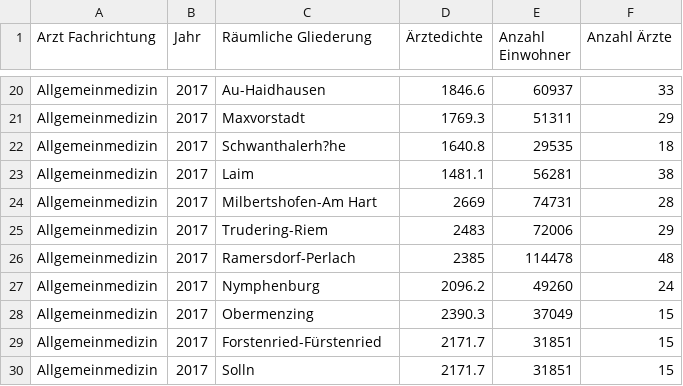
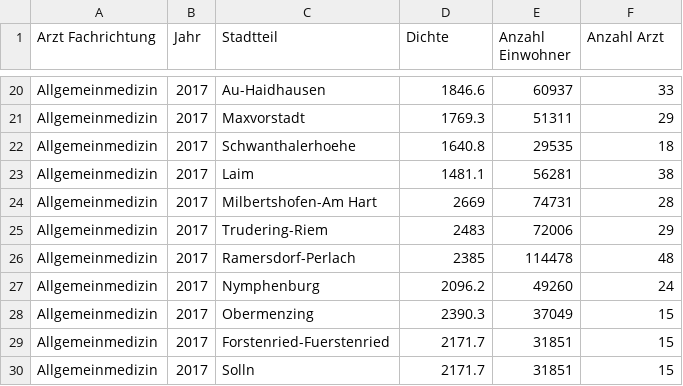
Before and after one commit to 1626119/data, a CSV file: TestAllgemeinmedizin.csv, drawn as a sheet; only a part is shown, gaps mark what is left out; the diff names each change by its address in the sheet, - before the commit and + after, or states it on an @@ line.

Commit message:
Update TestAllgemeinmedizin.csv

```diff
--- a/TestAllgemeinmedizin.csv
+++ b/TestAllgemeinmedizin.csv
-C1: Räumliche Gliederung
+C1: Stadtteil
-D1: Ärztedichte
+D1: Dichte
-F1: Anzahl Ärzte
+F1: Anzahl Arzt
-C22 (Stadtteil): Schwanthalerh?he
+C22 (Stadtteil): Schwanthalerhoehe
-C29 (Stadtteil): Forstenried-Fürstenried
+C29 (Stadtteil): Forstenried-Fuerstenried
```
